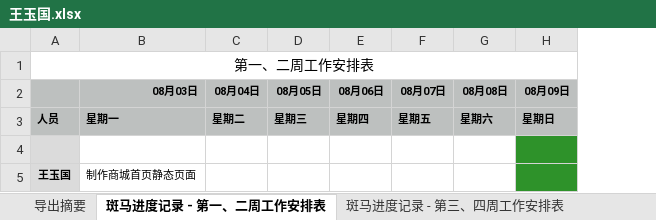
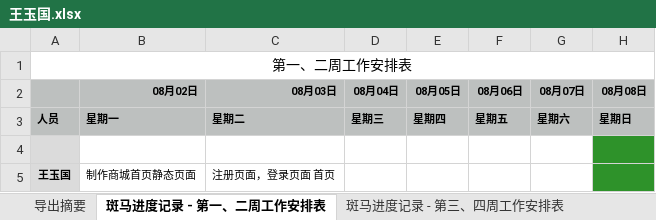
Before and after one commit to h136799711/201507banma, an Excel workbook: Document/进度/王玉国.xlsx, sheet 斑马进度记录 - 第一、二周工作安排表, drawn as a sheet; values as stored, in another font and other column widths than the file's, no borders; removed rows and columns are numbered as before the commit, all else as after; the diff names each change by its address in the sheet, - before the commit and + after, or states it on an @@ line.

```diff
--- a/Document/进度/王玉国.xlsx (sheet 斑马进度记录 - 第一、二周工作安排表)
+++ b/Document/进度/王玉国.xlsx (sheet 斑马进度记录 - 第一、二周工作安排表)
+column C (08月03日), rows 3-5: 星期二 |  | 注册页面，登录页面 首页
-column H (08月09日), row 3: 星期日
-B2: 08月03日
+B2: 08月02日
-D3 (08月04日): 星期二
+D3 (08月04日): 星期三
-E3 (08月05日): 星期三
+E3 (08月05日): 星期四
-F3 (08月06日): 星期四
+F3 (08月06日): 星期五
-G3 (08月07日): 星期五
+G3 (08月07日): 星期六
-H3 (08月08日): 星期六
+H3 (08月08日): 星期日
-H4:H5 fill: none
+H4:H5 fill: #2E922A
```
Also changed, not shown: sheet 工作表 1 - 第一、二周工作安排表, sheet 斑马进度记录 - 第五、六周工作安排表, sheet 斑马进度记录 - 第七、八周工作安排表, sheet 斑马进度记录 - 第三、四周工作安排表, charts or pictures.
